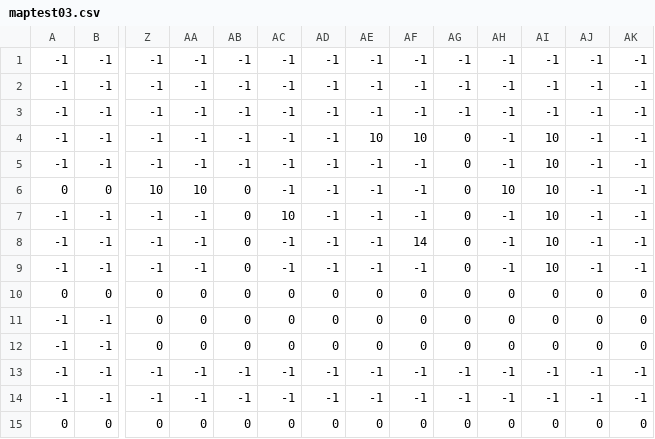
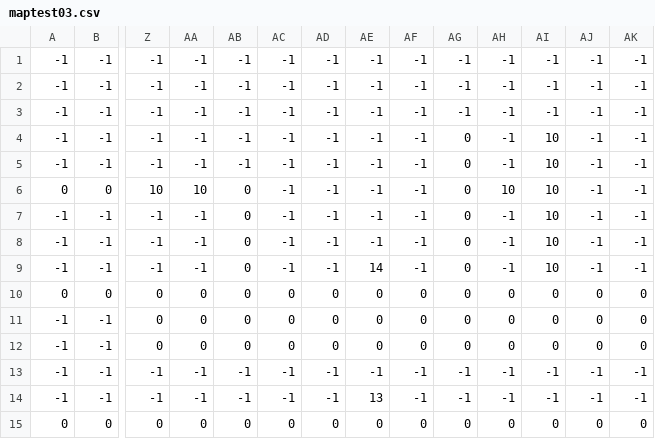
Before and after one commit to Shinichirou-S12/teamfile01, a CSV file: data/DATA2/maptest03.csv, drawn as a sheet; only a part is shown, gaps mark what is left out; removed rows and columns are numbered as before the commit, all else as after; rows hold the shown columns only; the diff names each change by its address in the sheet, - before the commit and + after, or states it on an @@ line.

```diff
--- a/data/DATA2/maptest03.csv
+++ b/data/DATA2/maptest03.csv
-AE4: 10
+AE4: -1
-AF4: 10
+AF4: -1
-row 7: -1 | -1 | -1 | -1 | 0 | 10 | -1 | -1 | -1 | 0 | -1 | 10 | -1 | -1
-row 8: -1 | -1 | -1 | -1 | 0 | -1 | -1 | -1 | 14 | 0 | -1 | 10 | -1 | -1
+row 8: -1 | -1 | -1 | -1 | 0 | -1 | -1 | -1 | -1 | 0 | -1 | 10 | -1 | -1
+row 9: -1 | -1 | -1 | -1 | 0 | -1 | -1 | 14 | -1 | 0 | -1 | 10 | -1 | -1
-AE14: -1
+AE14: 13
```
Also changed, not shown: data/DATA2/maptest01.csv, 25 other files.
